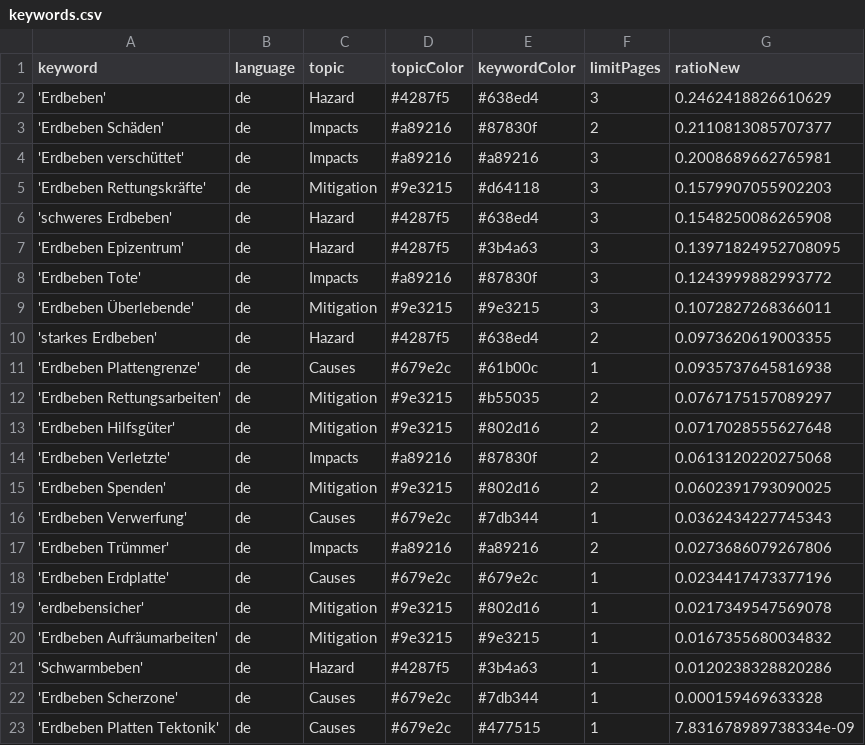
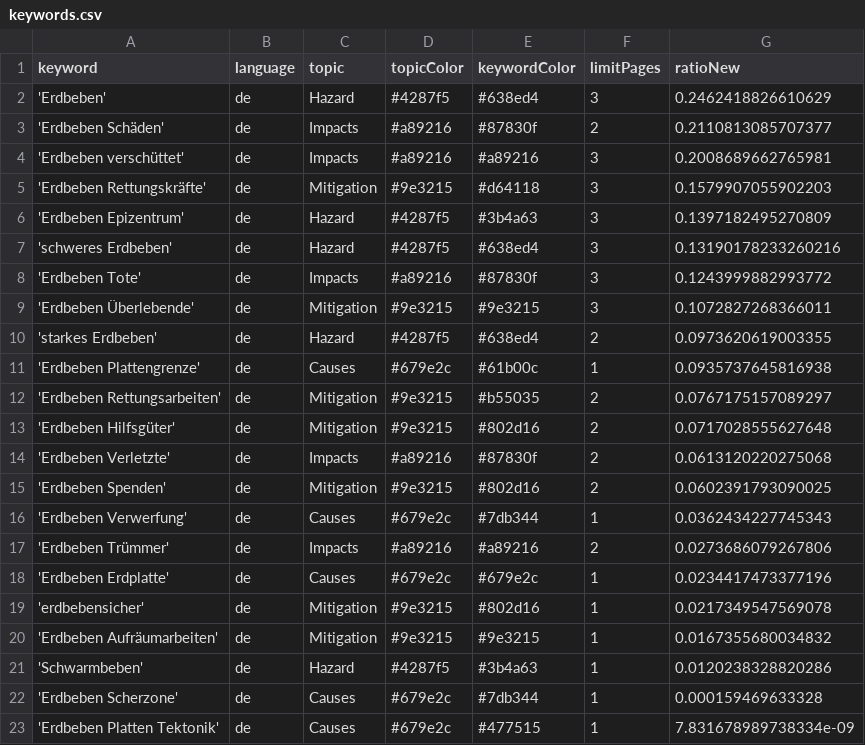
Before and after one commit to MarcoL95-news/earthquakeIsComing, a CSV file: keywords.csv, drawn as a sheet.

Commit message:
Commit from GitHub Actions (harvest:0.0)

```diff
--- a/keywords.csv
+++ b/keywords.csv
@@ -5,4 +5,4 @@ keyword,language,topic,topicColor,keywordColor,limitPages,ratioNew
 'Erdbeben Rettungskräfte',de,Mitigation,#9e3215,#d64118,3,0.1579907055902203
-'schweres Erdbeben',de,Hazard,#4287f5,#638ed4,3,0.1548250086265908
-'Erdbeben Epizentrum',de,Hazard,#4287f5,#3b4a63,3,0.13971824952708095
+'Erdbeben Epizentrum',de,Hazard,#4287f5,#3b4a63,3,0.1397182495270809
+'schweres Erdbeben',de,Hazard,#4287f5,#638ed4,3,0.13190178233260216
 'Erdbeben Tote',de,Impacts,#a89216,#87830f,3,0.1243999882993772
```
